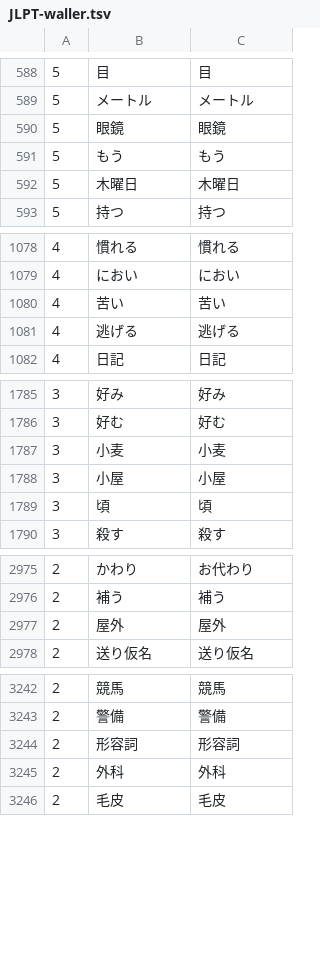
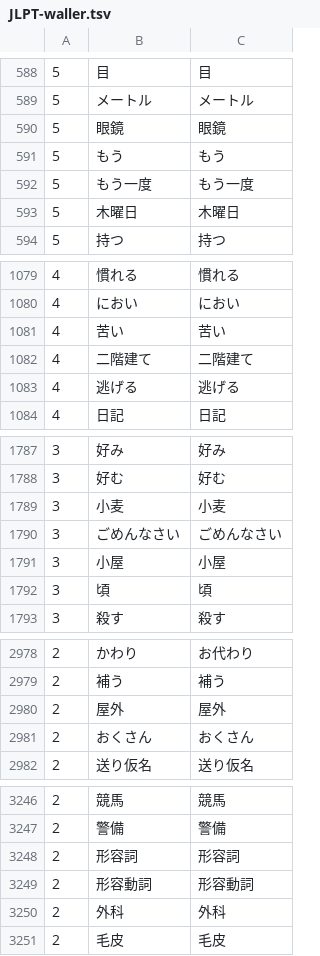
Before and after one commit to caocaochan/hanstat, a TSV file: data/JLPT-waller.tsv, drawn as a sheet; only a part is shown, gaps mark what is left out; the diff covers the shown part only.

```diff
--- a/data/JLPT-waller.tsv
+++ b/data/JLPT-waller.tsv
@@ -591,2 +591,3 @@
 5	もう	もう
+5	もう一度	もう一度
 5	木曜日	木曜日
@@ -1080,2 +1081,3 @@
 4	苦い	苦い
+4	二階建て	二階建て
 4	逃げる	逃げる
@@ -1787,2 +1789,3 @@
 3	小麦	小麦
+3	ごめんなさい	ごめんなさい
 3	小屋	小屋
@@ -2977,2 +2980,3 @@
 2	屋外	屋外
+2	おくさん	おくさん
 2	送り仮名	送り仮名
@@ -3244,2 +3248,3 @@
 2	形容詞	形容詞
+2	形容動詞	形容動詞
 2	外科	外科
```
Also changed, not shown: 7 added rows and 3 edited cells elsewhere in this file, data/Kaishi-1.5k.tsv, 8 other files.
